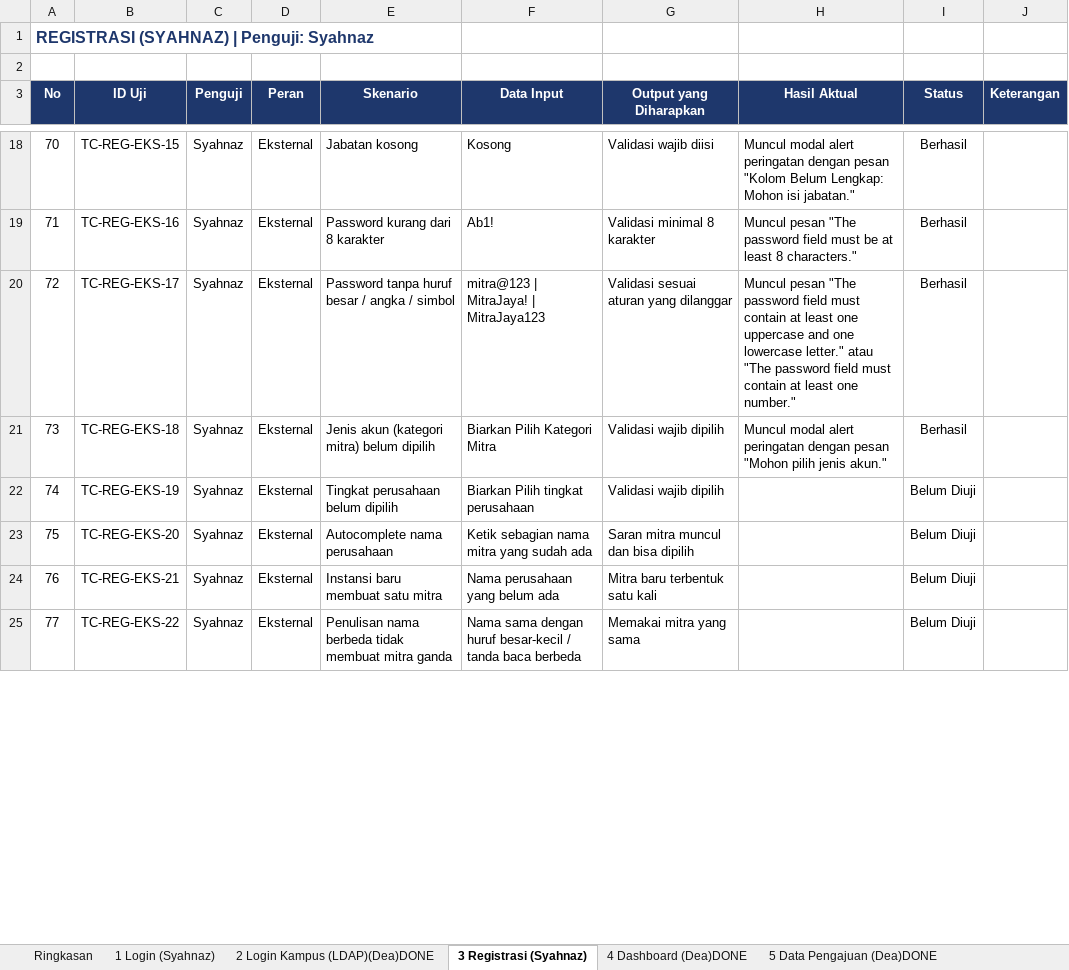
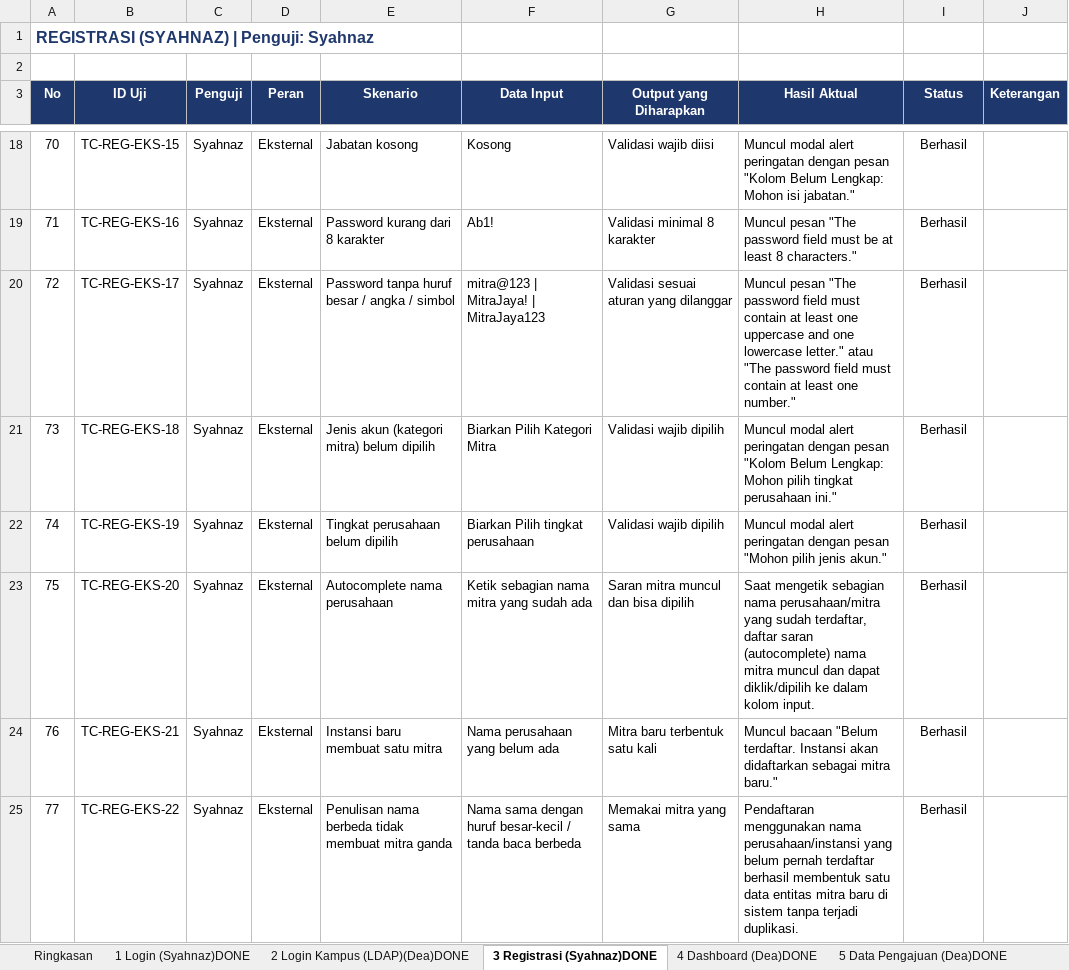
Before and after one commit to deaasnuari/sikerma-TA, an Excel workbook: Pengujian_BlackBox_SIKERMA_v12_Dea_Syahnaz.xlsx, sheet 3 Registrasi (Syahnaz)DONE, drawn as a sheet; only a part is shown, gaps mark what is left out; values as stored, in another font and other column widths than the file's, no borders; conditional formats not drawn; the diff covers the shown part only; the diff names each change by its address in the sheet, - before the commit and + after, or states it on an @@ line.

```diff
--- a/Pengujian_BlackBox_SIKERMA_v12_Dea_Syahnaz.xlsx (sheet 3 Registrasi (Syahnaz)DONE)
+++ b/Pengujian_BlackBox_SIKERMA_v12_Dea_Syahnaz.xlsx (sheet 3 Registrasi (Syahnaz)DONE)
-sheet tab: 1 Login (Syahnaz)
+sheet tab: 1 Login (Syahnaz)DONE
-sheet tab: 3 Registrasi (Syahnaz)
+sheet tab: 3 Registrasi (Syahnaz)DONE
-H21 (Hasil Aktual): …dengan pesan "Mohon pilih jenis akun."
+H21 (Hasil Aktual): …dengan pesan "Kolom Belum Lengkap: Mohon pilih tingkat perusahaan ini."
-H22 (Hasil Aktual): (empty)
+H22 (Hasil Aktual): Muncul modal alert peringatan dengan pesan "Mohon pilih jenis akun."
-I22:I25 (Status): Belum Diuji
+I22:I25 (Status): Berhasil
-H23 (Hasil Aktual): (empty)
+H23 (Hasil Aktual): Saat mengetik sebagian nama perusahaan/mitra yang sudah terdaftar, daftar saran (autocomplete) nama mitra muncul dan dapat diklik/dipilih ke dalam kolom input.
-H24 (Hasil Aktual): (empty)
+H24 (Hasil Aktual): Muncul bacaan "Belum terdaftar. Instansi akan didaftarkan sebagai mitra baru."
-H25 (Hasil Aktual): (empty)
+H25 (Hasil Aktual): Pendaftaran menggunakan nama perusahaan/instansi yang belum pernah terdaftar berhasil membentuk satu data entitas mitra baru di sistem tanpa terjadi duplikasi.
```
Also changed, not shown: 30 edited cells elsewhere in this sheet, sheet 1 Login (Syahnaz)DONE, sheet Ringkasan, formulas that keep their value, 19 other files.
